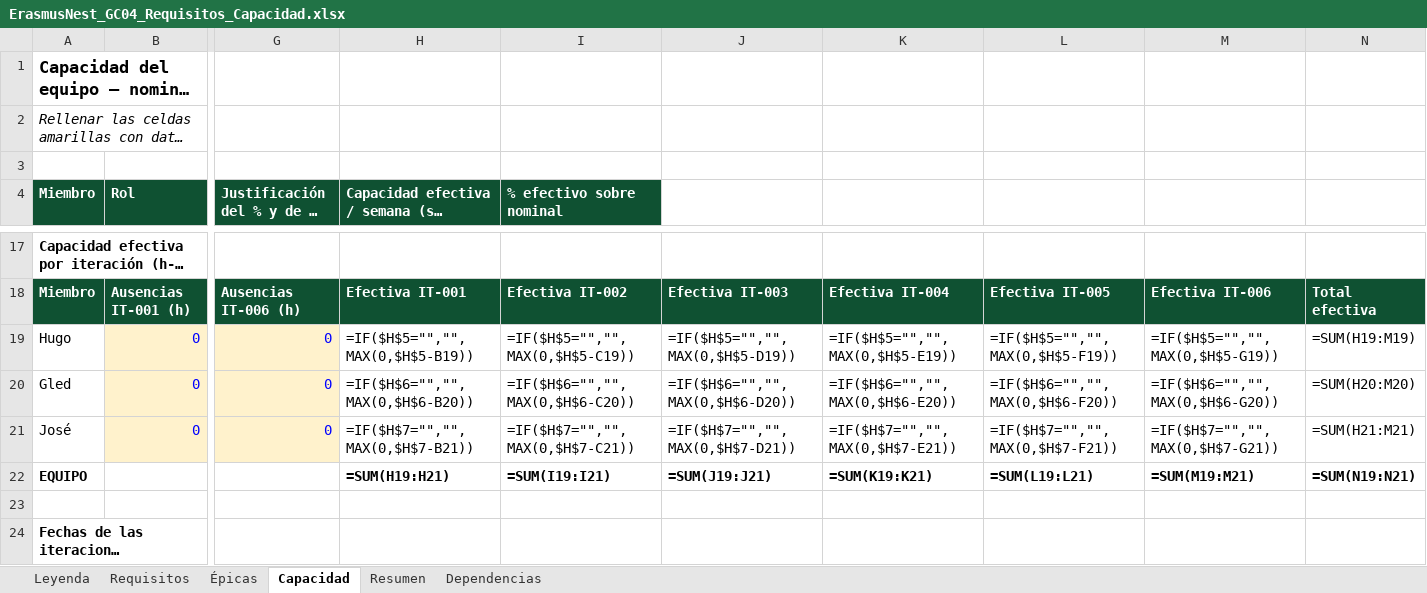
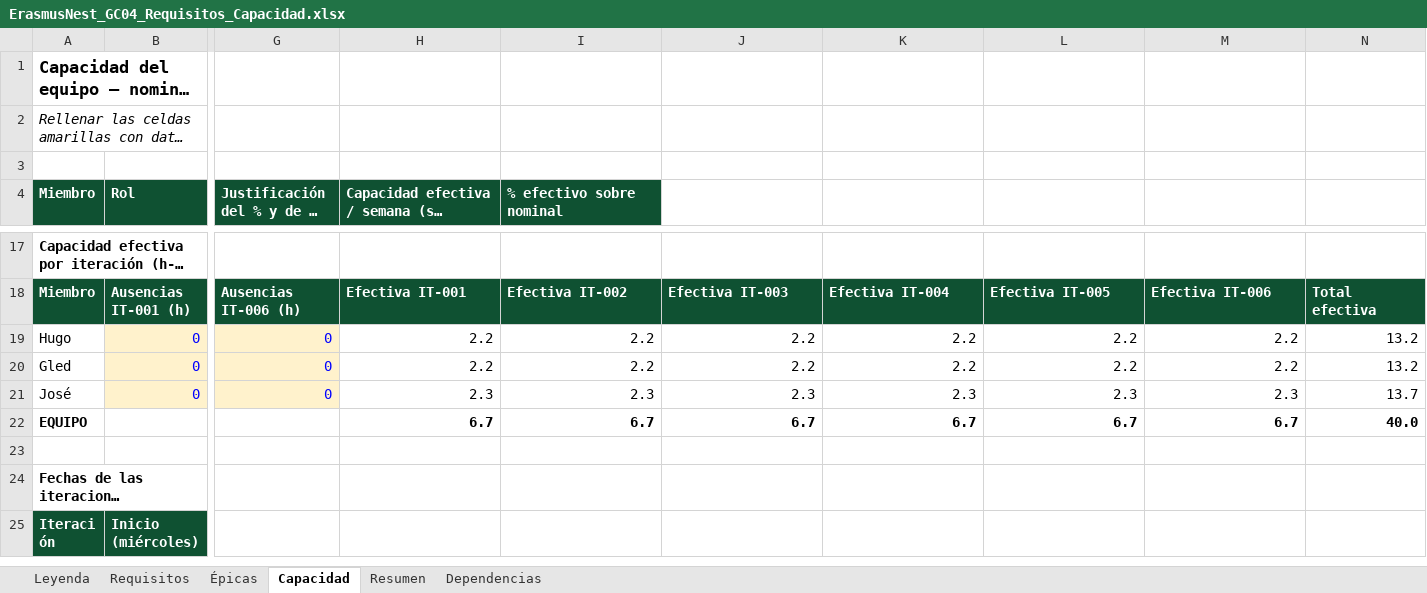
Before and after one commit to Spidergled/Proyecto_GC04-sonar, an Excel workbook: docs/ErasmusNest_GC04_Requisitos_Capacidad.xlsx, sheet Capacidad, drawn as a sheet; only a part is shown, gaps mark what is left out; the shorter side is filled out with more unchanged rows; long unchanged cells end in …; values as stored, in another font and other column widths than the file's, no borders; formulas without a stored value are shown as written; removed rows and columns are numbered as before the commit, all else as after; rows hold the shown columns only; the diff covers the shown part only; the diff names each change by its address in the sheet, - before the commit and + after, or states it on an @@ line.

```diff
--- a/docs/ErasmusNest_GC04_Requisitos_Capacidad.xlsx (sheet Capacidad)
+++ b/docs/ErasmusNest_GC04_Requisitos_Capacidad.xlsx (sheet Capacidad)
-H19: =IF($H$5="","",MAX(0,$H$5-B19))
+H19: 2.2
-I19 (% efectivo sobre nominal): =IF($H$5="","",MAX(0,$H$5-C19))
+I19 (% efectivo sobre nominal): 2.2
-J19: =IF($H$5="","",MAX(0,$H$5-D19))
+J19: 2.2
-K19: =IF($H$5="","",MAX(0,$H$5-E19))
+K19: 2.2
-L19: =IF($H$5="","",MAX(0,$H$5-F19))
+L19: 2.2
-M19: =IF($H$5="","",MAX(0,$H$5-G19))
+M19: 2.2
-N19: =SUM(H19:M19)
+N19: 13.2
-H20: =IF($H$6="","",MAX(0,$H$6-B20))
+H20: 2.2
-I20 (% efectivo sobre nominal): =IF($H$6="","",MAX(0,$H$6-C20))
+I20 (% efectivo sobre nominal): 2.2
-J20: =IF($H$6="","",MAX(0,$H$6-D20))
+J20: 2.2
-K20: =IF($H$6="","",MAX(0,$H$6-E20))
+K20: 2.2
-L20: =IF($H$6="","",MAX(0,$H$6-F20))
+L20: 2.2
-M20: =IF($H$6="","",MAX(0,$H$6-G20))
+M20: 2.2
-N20: =SUM(H20:M20)
+N20: 13.2
-H21: =IF($H$7="","",MAX(0,$H$7-B21))
+H21: 2.3
-I21 (% efectivo sobre nominal): =IF($H$7="","",MAX(0,$H$7-C21))
+I21 (% efectivo sobre nominal): 2.3
-J21: =IF($H$7="","",MAX(0,$H$7-D21))
+J21: 2.3
-K21: =IF($H$7="","",MAX(0,$H$7-E21))
+K21: 2.3
-L21: =IF($H$7="","",MAX(0,$H$7-F21))
+L21: 2.3
-M21: =IF($H$7="","",MAX(0,$H$7-G21))
+M21: 2.3
-N21: =SUM(H21:M21)
+N21: 13.7
-row 22: EQUIPO |  |  | =SUM(H19:H21) | =SUM(I19:I21) | =SUM(J19:J21) | =SUM(K19:K21) | =SUM(L19:L21) | =SUM(M19:M21) | =SUM(N19:N21)
+row 22: EQUIPO |  |  | 6.7 | 6.7 | 6.7 | 6.7 | 6.7 | 6.7 | 40.0
```
Also changed, not shown: 1 added row, 1 removed row and 10 edited cells elsewhere in this sheet, sheet Requisitos, sheet Resumen, sheet Épicas, charts or pictures, 5 other files.
